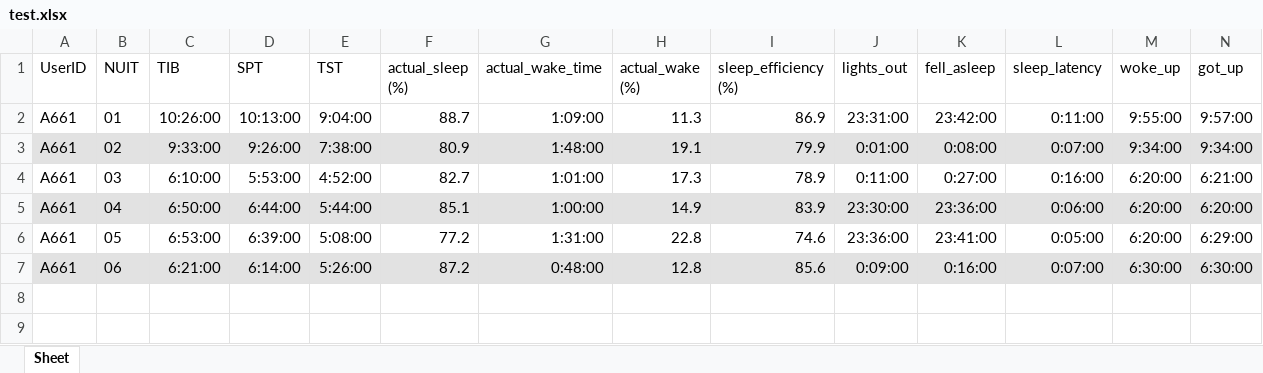
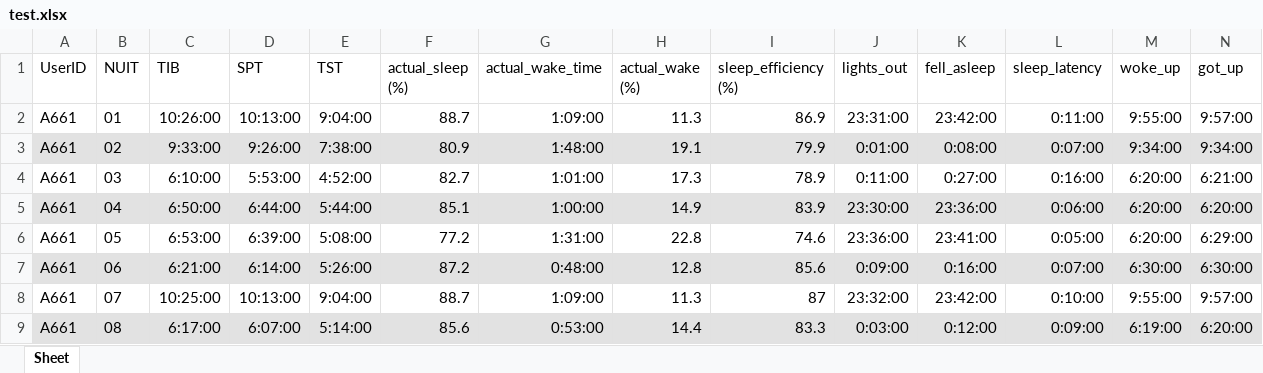
Before and after one commit to GaelleJulien/TEMPCA, an Excel workbook: test.xlsx, sheet Sheet, drawn as a sheet; only a part is shown; values as stored, in another font and other column widths than the file's, no borders; conditional formats not drawn; rows hold the shown columns only; the diff names each change by its address in the sheet, - before the commit and + after, or states it on an @@ line.

```diff
--- a/test.xlsx (sheet Sheet)
+++ b/test.xlsx (sheet Sheet)
+row 8: A661 | 07 | 10:25:00 | 10:13:00 | 9:04:00 | 88.7 | 1:09:00 | 11.3 | 87 | 23:32:00 | 23:42:00 | 0:10:00 | 9:55:00 | 9:57:00
+row 9: A661 | 08 | 6:17:00 | 6:07:00 | 5:14:00 | 85.6 | 0:53:00 | 14.4 | 83.3 | 0:03:00 | 0:12:00 | 0:09:00 | 6:19:00 | 6:20:00
```
Also changed, not shown: CombinedActivity.xlsx, DécoupageNuit.xlsx, 16 other files.
